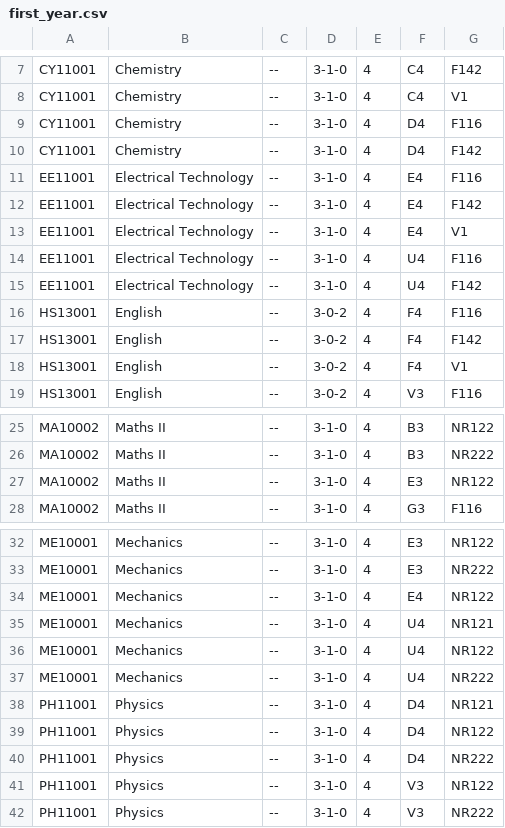
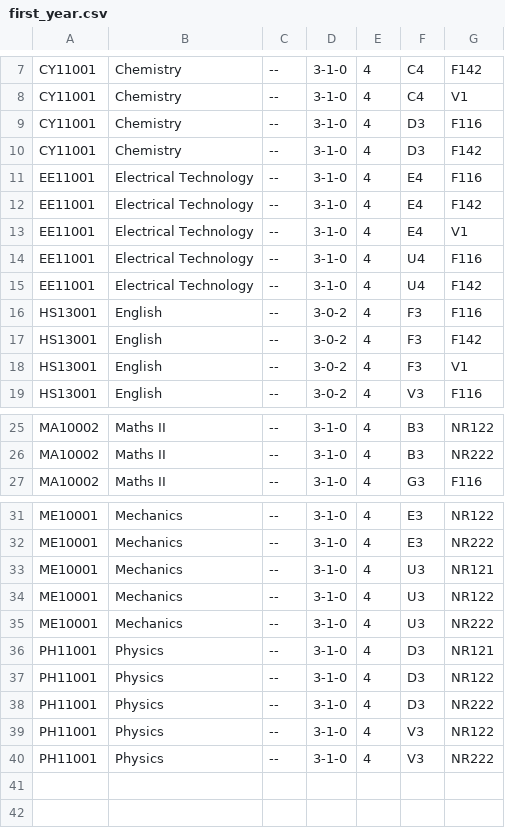
Before and after one commit to metakgp/chillzone, a CSV file: first_year_scraper/first_year.csv, drawn as a sheet; only a part is shown, gaps mark what is left out.

```diff
--- a/first_year_scraper/first_year.csv
+++ b/first_year_scraper/first_year.csv
@@ -8,4 +8,4 @@ CY11001,Chemistry,--,3-1-0,4,C4,F142
 CY11001,Chemistry,--,3-1-0,4,C4,V1
-CY11001,Chemistry,--,3-1-0,4,D4,F116
-CY11001,Chemistry,--,3-1-0,4,D4,F142
+CY11001,Chemistry,--,3-1-0,4,D3,F116
+CY11001,Chemistry,--,3-1-0,4,D3,F142
 EE11001,Electrical Technology,--,3-1-0,4,E4,F116
@@ -15,5 +15,5 @@ EE11001,Electrical Technology,--,3-1-0,4,U4,F116
 EE11001,Electrical Technology,--,3-1-0,4,U4,F142
-HS13001,English,--,3-0-2,4,F4,F116
-HS13001,English,--,3-0-2,4,F4,F142
-HS13001,English,--,3-0-2,4,F4,V1
+HS13001,English,--,3-0-2,4,F3,F116
+HS13001,English,--,3-0-2,4,F3,F142
+HS13001,English,--,3-0-2,4,F3,V1
 HS13001,English,--,3-0-2,4,V3,F116
@@ -26,3 +26,2 @@ MA10002,Maths II,--,3-1-0,4,B3,NR122
 MA10002,Maths II,--,3-1-0,4,B3,NR222
-MA10002,Maths II,--,3-1-0,4,E3,NR122
 MA10002,Maths II,--,3-1-0,4,G3,F116
@@ -33,9 +32,8 @@ ME10001,Mechanics,--,3-1-0,4,E3,NR122
 ME10001,Mechanics,--,3-1-0,4,E3,NR222
-ME10001,Mechanics,--,3-1-0,4,E4,NR122
-ME10001,Mechanics,--,3-1-0,4,U4,NR121
-ME10001,Mechanics,--,3-1-0,4,U4,NR122
-ME10001,Mechanics,--,3-1-0,4,U4,NR222
-PH11001,Physics,--,3-1-0,4,D4,NR121
-PH11001,Physics,--,3-1-0,4,D4,NR122
-PH11001,Physics,--,3-1-0,4,D4,NR222
+ME10001,Mechanics,--,3-1-0,4,U3,NR121
+ME10001,Mechanics,--,3-1-0,4,U3,NR122
+ME10001,Mechanics,--,3-1-0,4,U3,NR222
+PH11001,Physics,--,3-1-0,4,D3,NR121
+PH11001,Physics,--,3-1-0,4,D3,NR122
+PH11001,Physics,--,3-1-0,4,D3,NR222
 PH11001,Physics,--,3-1-0,4,V3,NR122
```
Also changed, not shown: 11 other files.
